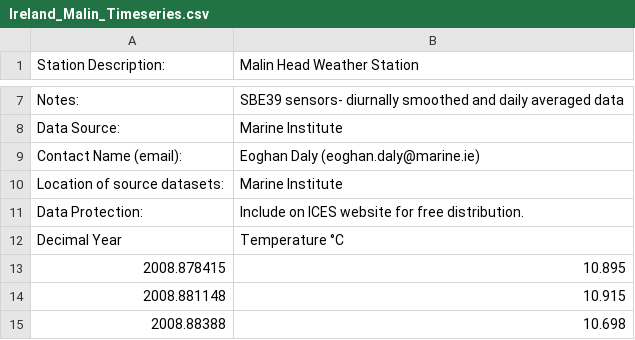
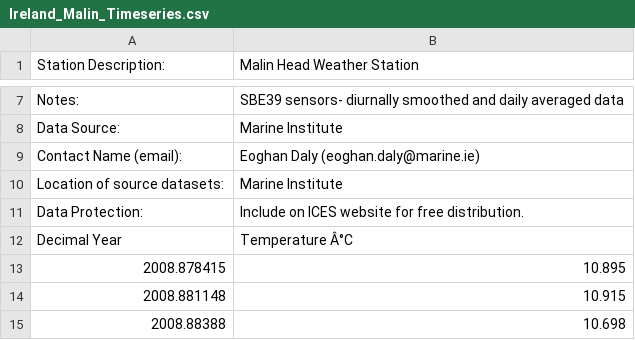
Before and after one commit to beeberx/wg_WGOH, a CSV file: IROC_Timeseries/Ireland_Malin_Timeseries.csv, drawn as a sheet; only a part is shown, gaps mark what is left out.

```diff
--- a/IROC_Timeseries/Ireland_Malin_Timeseries.csv
+++ b/IROC_Timeseries/Ireland_Malin_Timeseries.csv
@@ -11,3 +11,3 @@ Location of source datasets:,Marine Institute
 Data Protection:,Include on ICES website for free distribution.
-Decimal Year,Temperature °C
+Decimal Year,Temperature Â°C
 2008.878415,10.895
```
Also changed, not shown: IROC_Timeseries/Ireland_Malin_Annual.csv, IROC_Timeseries/Ireland_Malin_Mnthly.csv, 3 other files.
